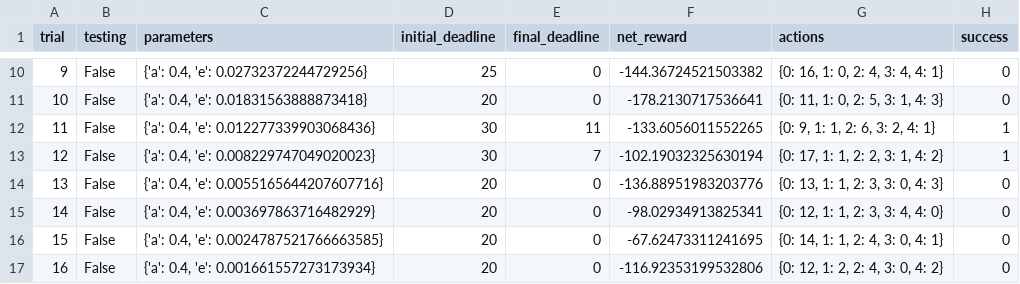
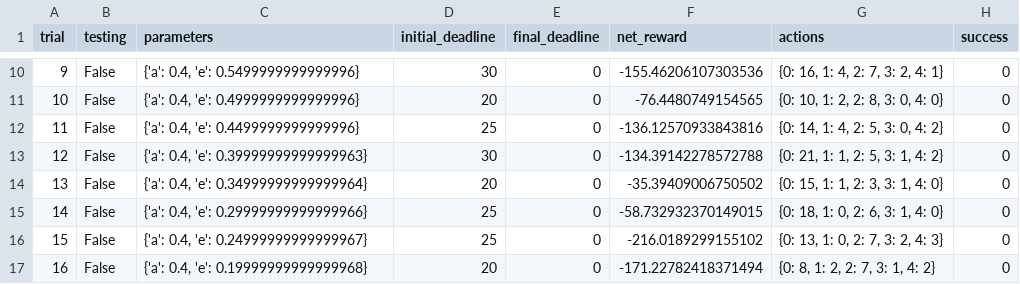
Before and after one commit to leviking/machine-learning, a CSV file: projects/smartcab/logs/sim_no-learning.csv, drawn as a sheet; only a part is shown, gaps mark what is left out; the diff covers the shown part only.

```diff
--- a/projects/smartcab/logs/sim_no-learning.csv
+++ b/projects/smartcab/logs/sim_no-learning.csv
@@ -10,8 +10,8 @@ trial,testing,parameters,initial_deadline,final_deadline,net_reward,actions,succ
-9,False,"{'a': 0.4, 'e': 0.02732372244729256}",25,0,-144.36724521503382,"{0: 16, 1: 0, 2: 4, 3: 4, 4: 1}",0
-10,False,"{'a': 0.4, 'e': 0.01831563888873418}",20,0,-178.2130717536641,"{0: 11, 1: 0, 2: 5, 3: 1, 4: 3}",0
-11,False,"{'a': 0.4, 'e': 0.012277339903068436}",30,11,-133.6056011552265,"{0: 9, 1: 1, 2: 6, 3: 2, 4: 1}",1
-12,False,"{'a': 0.4, 'e': 0.008229747049020023}",30,7,-102.19032325630194,"{0: 17, 1: 1, 2: 2, 3: 1, 4: 2}",1
-13,False,"{'a': 0.4, 'e': 0.0055165644207607716}",20,0,-136.88951983203776,"{0: 13, 1: 1, 2: 3, 3: 0, 4: 3}",0
-14,False,"{'a': 0.4, 'e': 0.003697863716482929}",20,0,-98.02934913825341,"{0: 12, 1: 1, 2: 3, 3: 4, 4: 0}",0
-15,False,"{'a': 0.4, 'e': 0.0024787521766663585}",20,0,-67.62473311241695,"{0: 14, 1: 1, 2: 4, 3: 0, 4: 1}",0
-16,False,"{'a': 0.4, 'e': 0.001661557273173934}",20,0,-116.92353199532806,"{0: 12, 1: 2, 2: 4, 3: 0, 4: 2}",0
+9,False,"{'a': 0.4, 'e': 0.5499999999999996}",30,0,-155.46206107303536,"{0: 16, 1: 4, 2: 7, 3: 2, 4: 1}",0
+10,False,"{'a': 0.4, 'e': 0.4999999999999996}",20,0,-76.4480749154565,"{0: 10, 1: 2, 2: 8, 3: 0, 4: 0}",0
+11,False,"{'a': 0.4, 'e': 0.4499999999999996}",25,0,-136.12570933843816,"{0: 14, 1: 4, 2: 5, 3: 0, 4: 2}",0
+12,False,"{'a': 0.4, 'e': 0.39999999999999963}",30,0,-134.39142278572788,"{0: 21, 1: 1, 2: 5, 3: 1, 4: 2}",0
+13,False,"{'a': 0.4, 'e': 0.34999999999999964}",20,0,-35.39409006750502,"{0: 15, 1: 1, 2: 3, 3: 1, 4: 0}",0
+14,False,"{'a': 0.4, 'e': 0.29999999999999966}",25,0,-58.732932370149015,"{0: 18, 1: 0, 2: 6, 3: 1, 4: 0}",0
+15,False,"{'a': 0.4, 'e': 0.24999999999999967}",25,0,-216.0189299155102,"{0: 13, 1: 0, 2: 7, 3: 2, 4: 3}",0
+16,False,"{'a': 0.4, 'e': 0.19999999999999968}",20,0,-171.22782418371494,"{0: 8, 1: 2, 2: 7, 3: 1, 4: 2}",0
```
Also changed, not shown: 137 edited cells elsewhere in this file, 2 other files.
